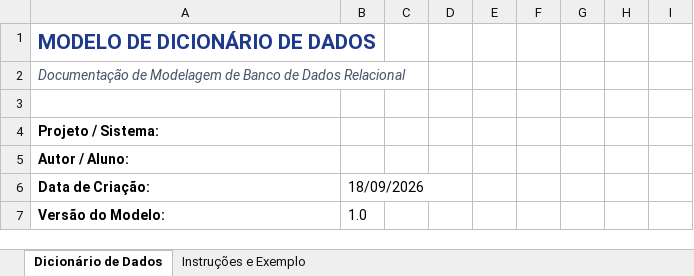
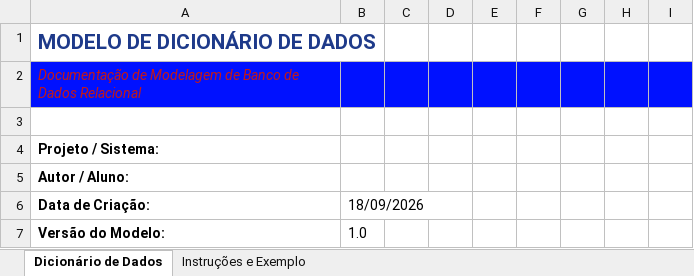
Before and after one commit to NotFelBro/TechFix, an Excel workbook: docs/modelo_dicionario_de_dados.xlsx, sheet Dicionário de Dados, drawn as a sheet; only a part is shown; values as stored, in another font and other column widths than the file's, no borders; the diff names each change by its address in the sheet, - before the commit and + after, or states it on an @@ line.

```diff
--- a/docs/modelo_dicionario_de_dados.xlsx (sheet Dicionário de Dados)
+++ b/docs/modelo_dicionario_de_dados.xlsx (sheet Dicionário de Dados)
-A2:I2 fill: none
+A2:I2 fill: #0011FF
-A2 text colour: #475569
+A2 text colour: #C31818
```
Also changed, not shown: sheet Instruções e Exemplo.
